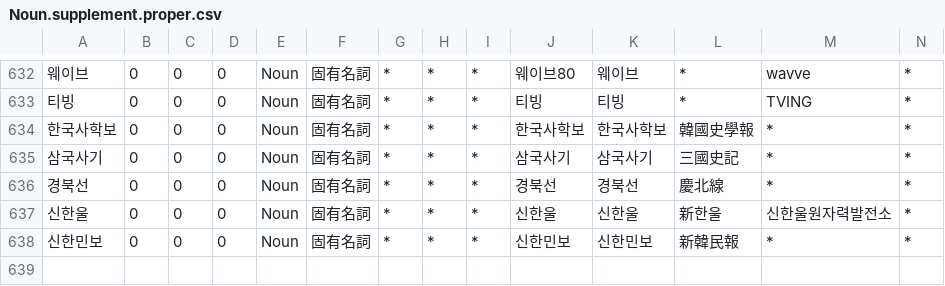
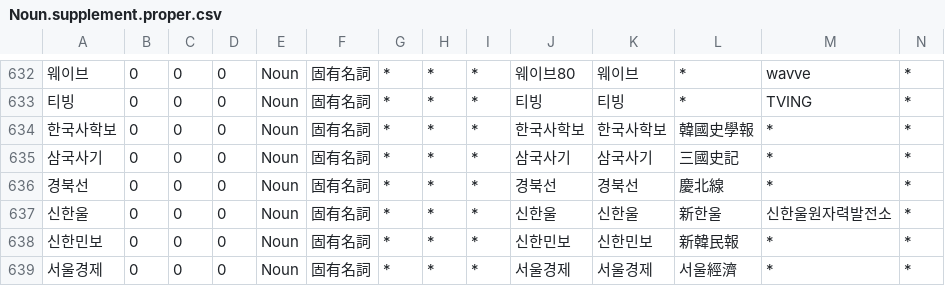
Before and after one commit to okikirmui/handic, a CSV file: seed/Noun.supplement.proper.csv, drawn as a sheet; only a part is shown, gaps mark what is left out; rows hold the shown columns only; the diff names each change by its address in the sheet, - before the commit and + after, or states it on an @@ line.

```diff
--- a/seed/Noun.supplement.proper.csv
+++ b/seed/Noun.supplement.proper.csv
+row 639: 서울경제 | 0 | 0 | 0 | Noun | 固有名詞 | * | * | * | 서울경제 | 서울경제 | 서울經濟 | * | *
```
Also changed, not shown: seed/Noun.misc.csv, seed/Noun.supplement.org.csv, 1 other file.
